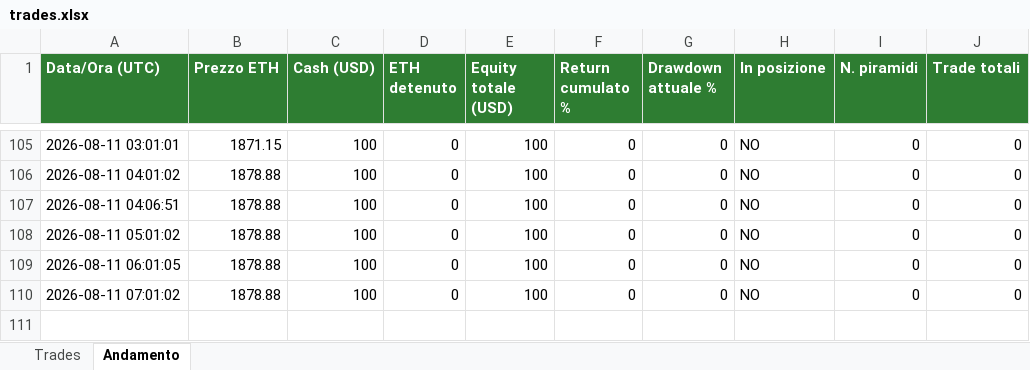
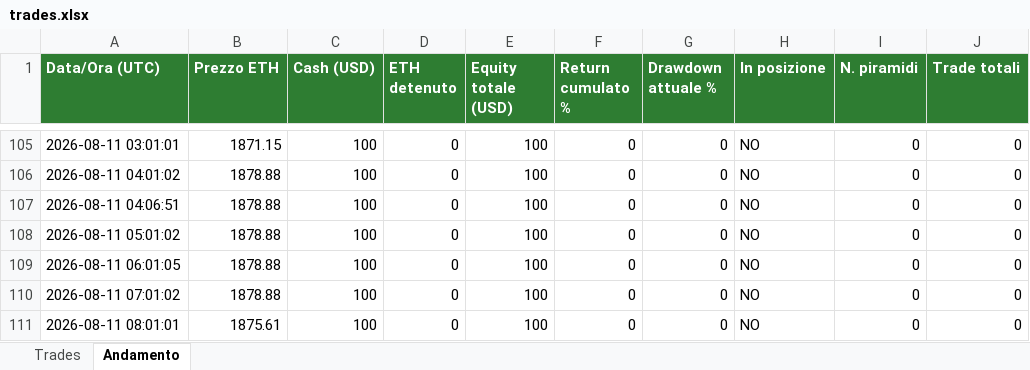
Before and after one commit to dannythedoddo/ETH-BOT, an Excel workbook: bot/trades.xlsx, sheet Andamento, drawn as a sheet; only a part is shown, gaps mark what is left out; values as stored, in another font and other column widths than the file's, no borders; the diff names each change by its address in the sheet, - before the commit and + after, or states it on an @@ line.

```diff
--- a/bot/trades.xlsx (sheet Andamento)
+++ b/bot/trades.xlsx (sheet Andamento)
+row 111: 2026-08-11 08:01:01 | 1875.61 | 100 | 0 | 100 | 0 | 0 | NO | 0 | 0
```
Also changed, not shown: 2 other files.
